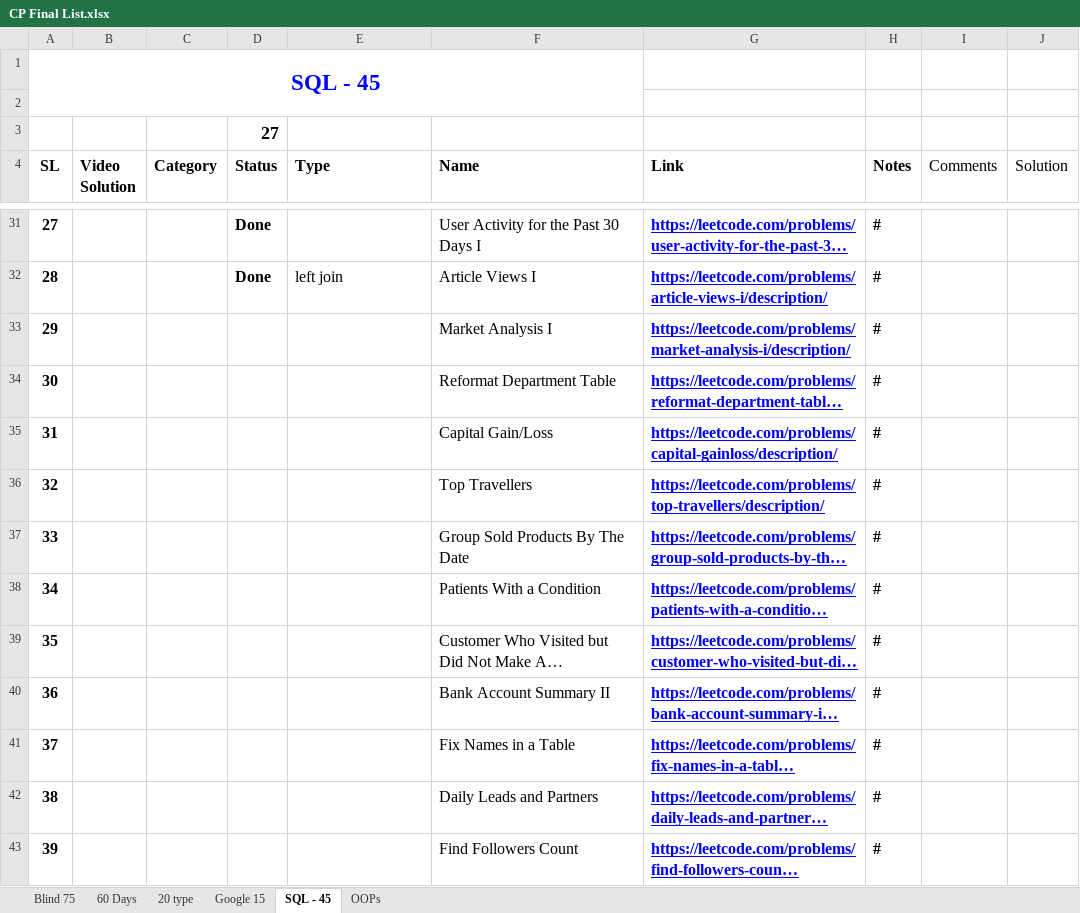
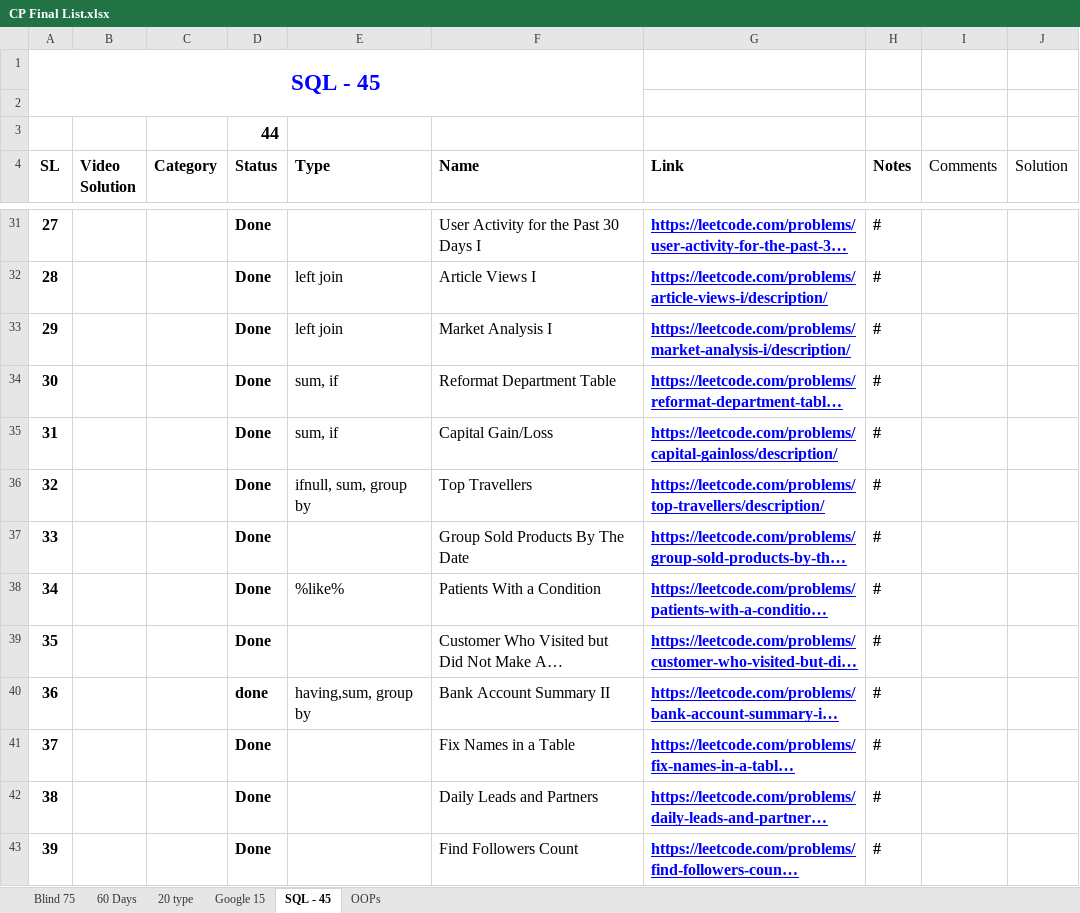
Before and after one commit to HMRUHUL/CP, an Excel workbook: CP Final List.xlsx, sheet SQL - 45, drawn as a sheet; only a part is shown, gaps mark what is left out; long unchanged cells end in …; values as stored, in another font and other column widths than the file's, no borders; conditional formats and table styles not drawn; the diff covers the shown part only; the diff names each change by its address in the sheet, - before the commit and + after, or states it on an @@ line.

Commit message:
`date`

```diff
--- a/CP Final List.xlsx (sheet SQL - 45)
+++ b/CP Final List.xlsx (sheet SQL - 45)
-D3 (Status): 27
+D3 (Status): 44
-D33:D39 (Status): (empty)
+D33:D39 (Status): Done
-E33 (Type): (empty)
+E33 (Type): left join
-E34:E35 (Type): (empty)
+E34:E35 (Type): sum, if
-E36 (Type): (empty)
+E36 (Type): ifnull, sum, group by
-E38 (Type): (empty)
+E38 (Type): %like%
-D40 (Status): (empty)
+D40 (Status): done
-E40 (Type): (empty)
+E40 (Type): having,sum, group by
-D41:D43 (Status): (empty)
+D41:D43 (Status): Done
```
Also changed, not shown: 8 edited cells elsewhere in this sheet.
